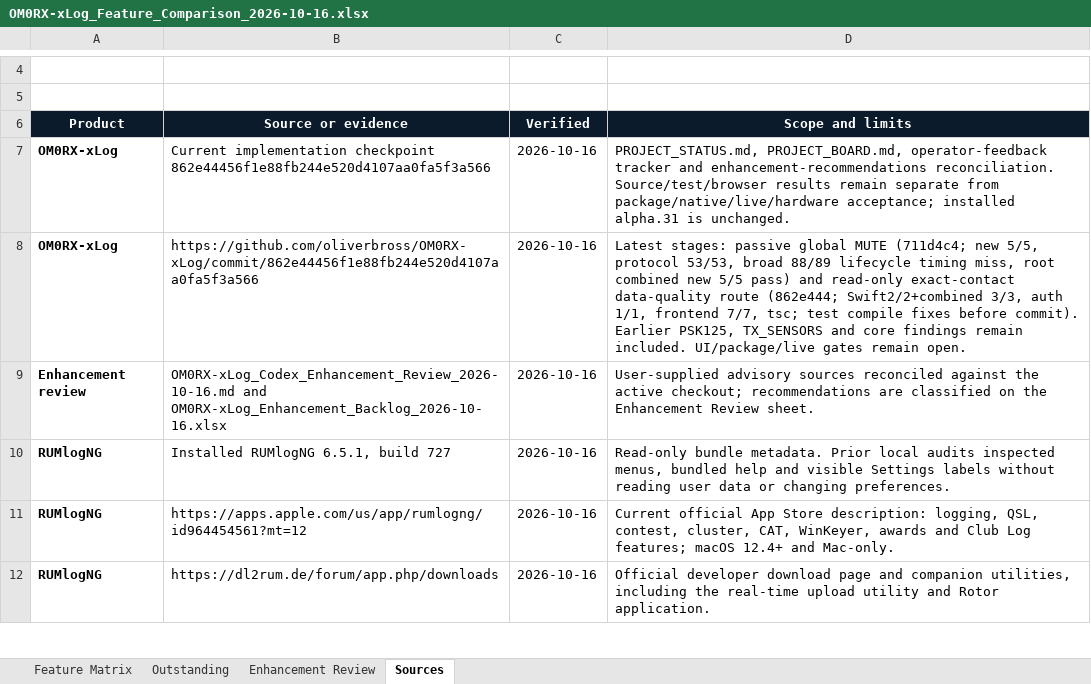
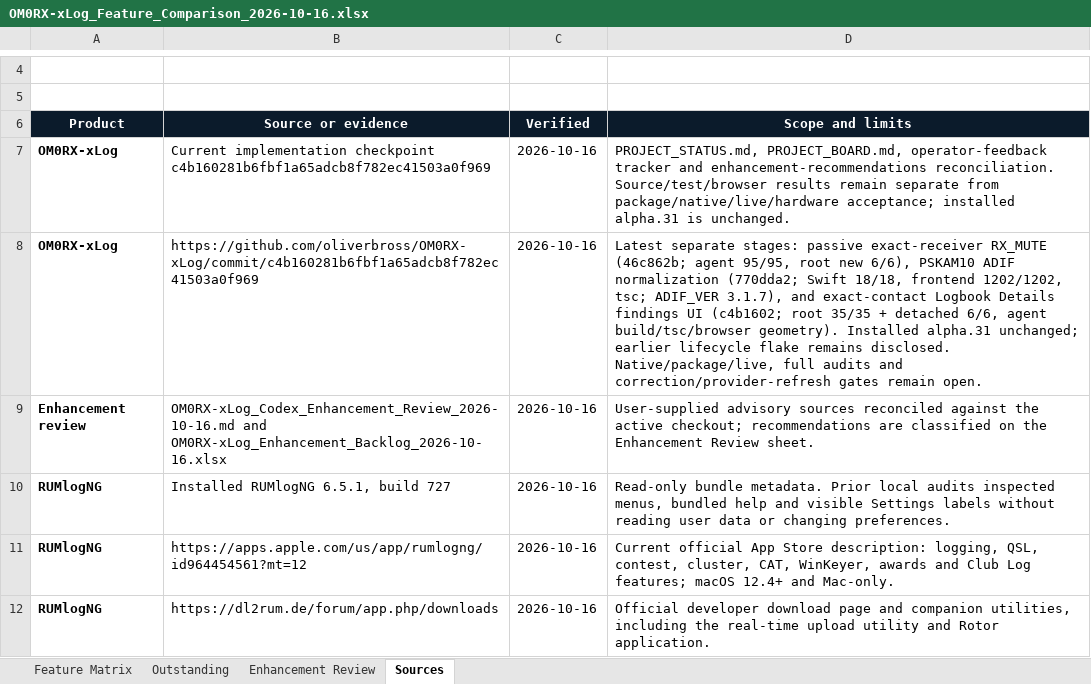
Before and after one commit to oliverbross/OM0RX-xLog, an Excel workbook: outputs/feature-matrix-2026-10-16/OM0RX-xLog_Feature_Comparison_2026-10-16.xlsx, sheet Sources, drawn as a sheet; only a part is shown, gaps mark what is left out; values as stored, in another font and other column widths than the file's, no borders; table styles not drawn; the diff names each change by its address in the sheet, - before the commit and + after, or states it on an @@ line.

Commit message:
Track receiver mute ADIF and data quality UI

```diff
--- a/outputs/feature-matrix-2026-10-16/OM0RX-xLog_Feature_Comparison_2026-10-16.xlsx (sheet Sources)
+++ b/outputs/feature-matrix-2026-10-16/OM0RX-xLog_Feature_Comparison_2026-10-16.xlsx (sheet Sources)
-B7 (Source or evidence): …implementation checkpoint 862e44456f1e88fb244e520d4107aa0fa5f3a566
+B7 (Source or evidence): …implementation checkpoint c4b160281b6fbf1a65adcb8f782ec41503a0f969
-B8 (Source or evidence): https://github.com/oliverbross/OM0RX-xLog/commit/862e44456f1e88fb244e520d4107aa0fa5f3a566
+B8 (Source or evidence): https://github.com/oliverbross/OM0RX-xLog/commit/c4b160281b6fbf1a65adcb8f782ec41503a0f969
-D8 (Scope and limits): Latest stages: passive global MUTE (711d4c4; new 5/5, protocol 53/53, broad 88/89 lifecycle timing miss, root combined new 5/5 pass) and read-only exact-contact data-quality route (862e444; Swift2/2+combined 3/3, auth 1/1, frontend 7/7, tsc; test compile fixes before commit). Earlier PSK125, TX_SENSORS and core findings remain included. UI/package/live gates remain…
+D8 (Scope and limits): Latest separate stages: passive exact-receiver RX_MUTE (46c862b; agent 95/95, root new 6/6), PSKAM10 ADIF normalization (770dda2; Swift 18/18, frontend 1202/1202, tsc; ADIF_VER 3.1.7), and exact-contact Logbook Details findings UI (c4b1602; root 35/35 + detached 6/6, agent build/tsc/browser geometry). Installed alpha.31 unchanged; earlier lifecycle flake remains disclosed. Native/package/live, full audits and correction/provider-refresh gates remain…
```
Also changed, not shown: sheet Enhancement Review, sheet Feature Matrix, sheet Outstanding, 5 other files.
